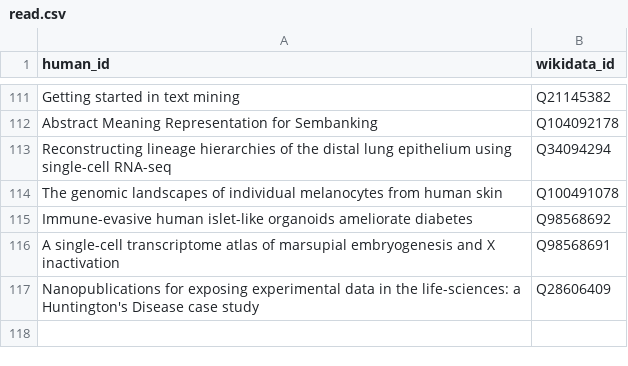
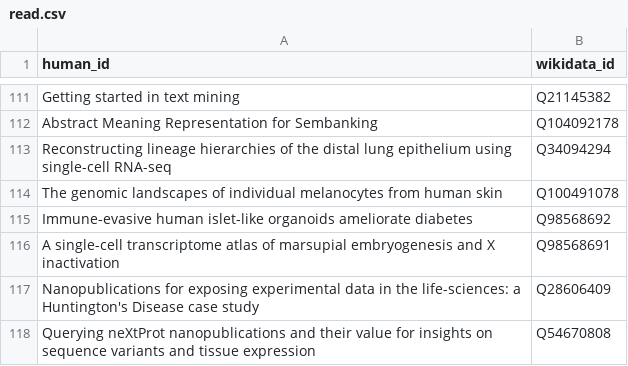
Before and after one commit to lubianat/wikidata_bib, a CSV file: read.csv, drawn as a sheet; only a part is shown, gaps mark what is left out.

Commit message:
read: Nanopublications in nextProt

```diff
--- a/read.csv
+++ b/read.csv
@@ -117 +117,2 @@ A single-cell transcriptome atlas of marsupial embryogenesis and X inactivation
 Nanopublications for exposing experimental data in the life-sciences: a Huntington's Disease case study,Q28606409
+Querying neXtProt nanopublications and their value for insights on sequence variants and tissue expression,Q54670808
```
Also changed, not shown: 3 other files.
